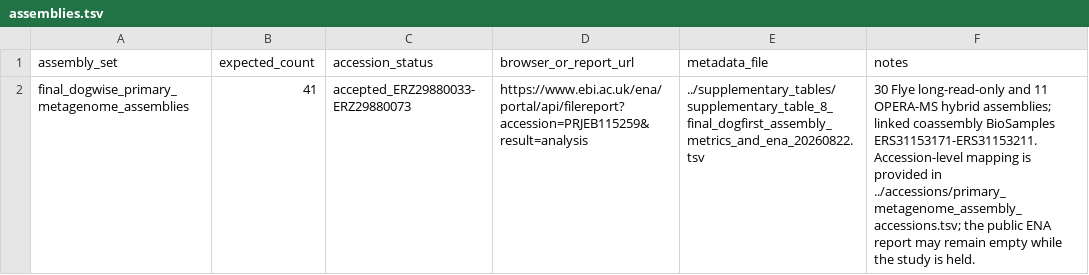
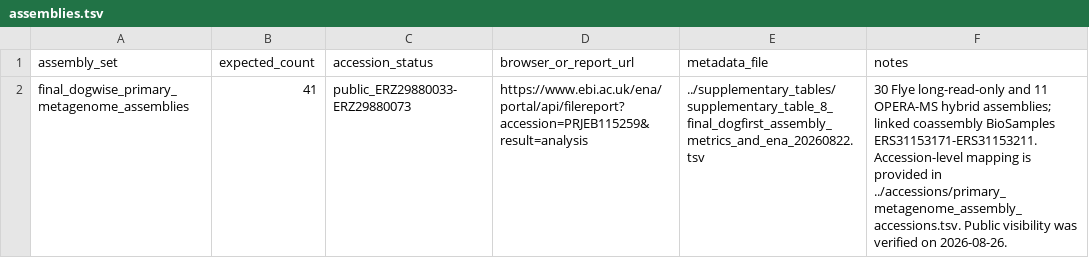
Before and after one commit to Balays/DogMAG, a TSV file: data_access/assemblies.tsv, drawn as a sheet.

```diff
--- a/data_access/assemblies.tsv
+++ b/data_access/assemblies.tsv
@@ -1,2 +1,2 @@
 assembly_set	expected_count	accession_status	browser_or_report_url	metadata_file	notes
-final_dogwise_primary_metagenome_assemblies	41	accepted_ERZ29880033-ERZ29880073	https://www.ebi.ac.uk/ena/portal/api/filereport?accession=PRJEB115259&result=analysis	../supplementary_tables/supplementary_table_8_final_dogfirst_assembly_metrics_and_ena_20260822.tsv	30 Flye long-read-only and 11 OPERA-MS hybrid assemblies; linked coassembly BioSamples ERS31153171-ERS31153211. Accession-level mapping is provided in ../accessions/primary_metagenome_assembly_accessions.tsv; the public ENA report may remain empty while the study is held.
+final_dogwise_primary_metagenome_assemblies	41	public_ERZ29880033-ERZ29880073	https://www.ebi.ac.uk/ena/portal/api/filereport?accession=PRJEB115259&result=analysis	../supplementary_tables/supplementary_table_8_final_dogfirst_assembly_metrics_and_ena_20260822.tsv	30 Flye long-read-only and 11 OPERA-MS hybrid assemblies; linked coassembly BioSamples ERS31153171-ERS31153211. Accession-level mapping is provided in ../accessions/primary_metagenome_assembly_accessions.tsv. Public visibility was verified on 2026-08-26.
```
Also changed, not shown: accessions/primary_metagenome_assembly_accessions.tsv, checksums/SHA256SUMS.tsv, 16 other files.
